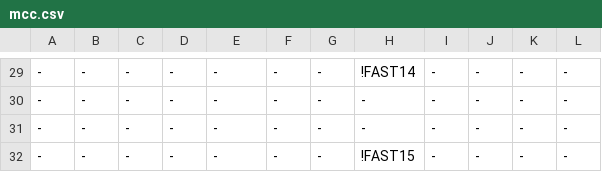
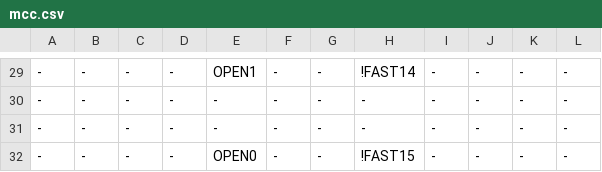
Before and after one commit to ikle/plastique, a CSV file: fuzzer/db/atmel/f1502/mcc.csv, drawn as a sheet; only a part is shown, gaps mark what is left out; the diff covers the shown part only.

Commit message:
ATF1502: add open collector fuzzer

```diff
--- a/fuzzer/db/atmel/f1502/mcc.csv
+++ b/fuzzer/db/atmel/f1502/mcc.csv
@@ -29,4 +29,4 @@
--,-,-,-,-,-,-,!FAST14,-,-,-,-
+-,-,-,-,OPEN1,-,-,!FAST14,-,-,-,-
 -,-,-,-,-,-,-,-,-,-,-,-
 -,-,-,-,-,-,-,-,-,-,-,-
--,-,-,-,-,-,-,!FAST15,-,-,-,-
+-,-,-,-,OPEN0,-,-,!FAST15,-,-,-,-
```
Also changed, not shown: 14 edited cells elsewhere in this file, 2 other files.
